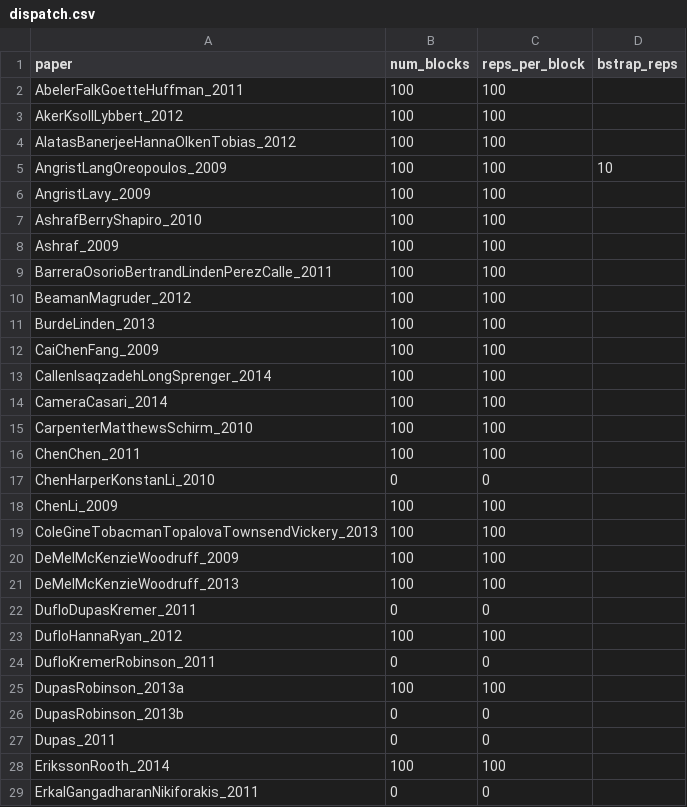
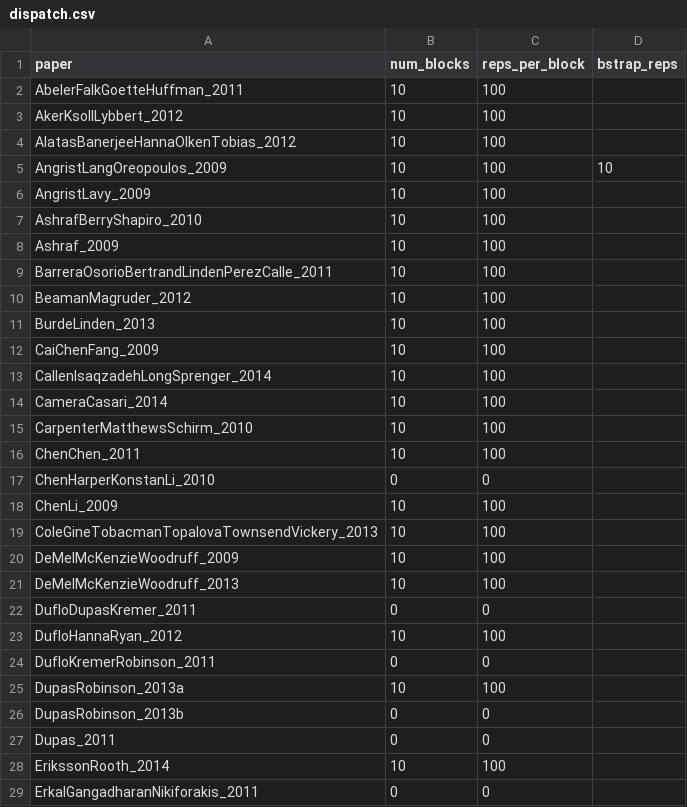
Before and after one commit to JMSLab/Young2019, a CSV file: source/derived/replication/dispatch.csv, drawn as a sheet; only a part is shown; the diff covers the shown part only.

```diff
--- a/source/derived/replication/dispatch.csv
+++ b/source/derived/replication/dispatch.csv
@@ -1,29 +1,29 @@
 paper,num_blocks,reps_per_block,bstrap_reps
-AbelerFalkGoetteHuffman_2011,100,100,
-AkerKsollLybbert_2012,100,100,
-AlatasBanerjeeHannaOlkenTobias_2012,100,100,
-AngristLangOreopoulos_2009,100,100,10
-AngristLavy_2009,100,100,
-AshrafBerryShapiro_2010,100,100,
-Ashraf_2009,100,100,
-BarreraOsorioBertrandLindenPerezCalle_2011,100,100,
-BeamanMagruder_2012,100,100,
-BurdeLinden_2013,100,100,
-CaiChenFang_2009,100,100,
-CallenIsaqzadehLongSprenger_2014,100,100,
-CameraCasari_2014,100,100,
-CarpenterMatthewsSchirm_2010,100,100,
-ChenChen_2011,100,100,
+AbelerFalkGoetteHuffman_2011,10,100,
+AkerKsollLybbert_2012,10,100,
+AlatasBanerjeeHannaOlkenTobias_2012,10,100,
+AngristLangOreopoulos_2009,10,100,10
+AngristLavy_2009,10,100,
+AshrafBerryShapiro_2010,10,100,
+Ashraf_2009,10,100,
+BarreraOsorioBertrandLindenPerezCalle_2011,10,100,
+BeamanMagruder_2012,10,100,
+BurdeLinden_2013,10,100,
+CaiChenFang_2009,10,100,
+CallenIsaqzadehLongSprenger_2014,10,100,
+CameraCasari_2014,10,100,
+CarpenterMatthewsSchirm_2010,10,100,
+ChenChen_2011,10,100,
 ChenHarperKonstanLi_2010,0,0,
-ChenLi_2009,100,100,
-ColeGineTobacmanTopalovaTownsendVickery_2013,100,100,
-DeMelMcKenzieWoodruff_2009,100,100,
-DeMelMcKenzieWoodruff_2013,100,100,
+ChenLi_2009,10,100,
+ColeGineTobacmanTopalovaTownsendVickery_2013,10,100,
+DeMelMcKenzieWoodruff_2009,10,100,
+DeMelMcKenzieWoodruff_2013,10,100,
 DufloDupasKremer_2011,0,0,
-DufloHannaRyan_2012,100,100,
+DufloHannaRyan_2012,10,100,
 DufloKremerRobinson_2011,0,0,
-DupasRobinson_2013a,100,100,
+DupasRobinson_2013a,10,100,
 DupasRobinson_2013b,0,0,
 Dupas_2011,0,0,
-ErikssonRooth_2014,100,100,
+ErikssonRooth_2014,10,100,
 ErkalGangadharanNikiforakis_2011,0,0,
```
Also changed, not shown: 21 edited cells elsewhere in this file, output/derived/replication/model.csv, output/derived/replication/param.csv, 9 other files.
